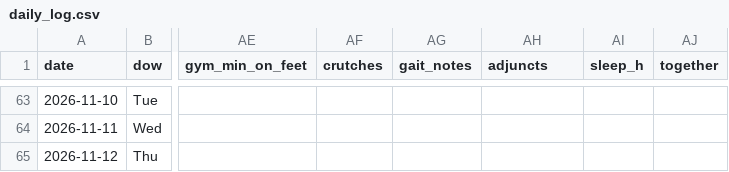
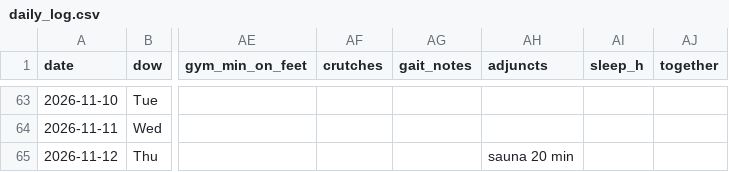
Before and after one commit to bro2jo/leyenda, a CSV file: real/logs/daily_log.csv, drawn as a sheet; only a part is shown, gaps mark what is left out; the diff names each change by its address in the sheet, - before the commit and + after, or states it on an @@ line.

```diff
--- a/real/logs/daily_log.csv
+++ b/real/logs/daily_log.csv
-AH65 (adjuncts): (empty)
+AH65 (adjuncts): sauna 20 min
```
Also changed, not shown: 1 other file.
